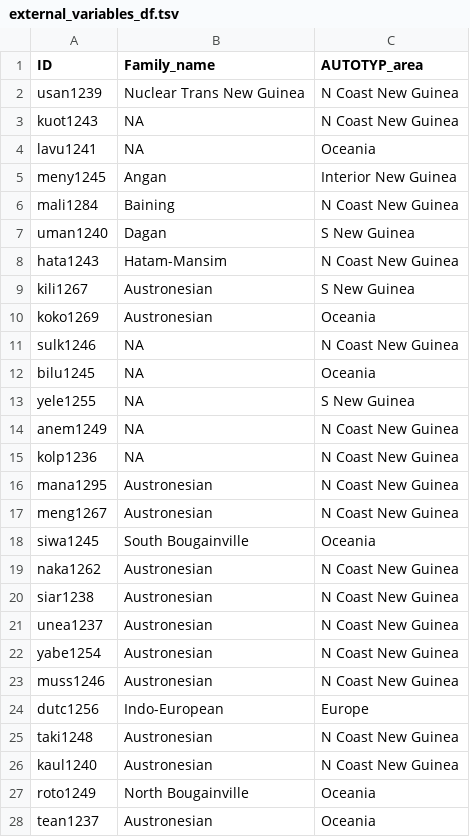
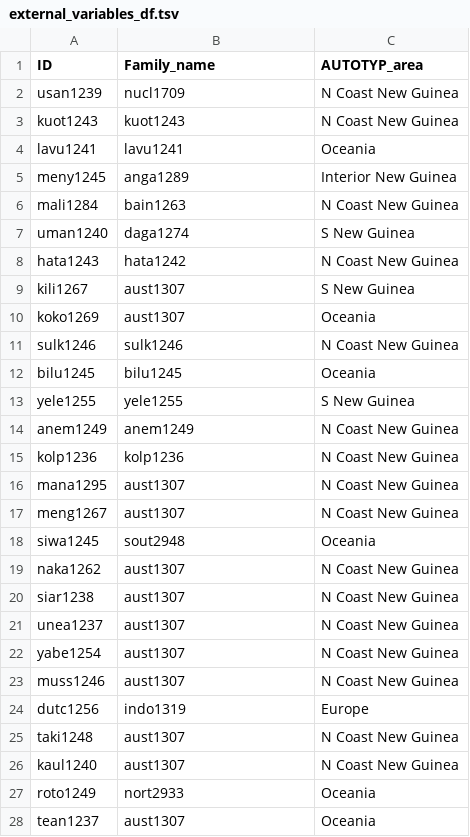
Before and after one commit to HedvigS/CLarbor, a TSV file: data/tidied/external_variables_df.tsv, drawn as a sheet; only a part is shown; the diff covers the shown part only.

```diff
--- a/data/tidied/external_variables_df.tsv
+++ b/data/tidied/external_variables_df.tsv
@@ -1,28 +1,28 @@
 ID	Family_name	AUTOTYP_area
-usan1239	Nuclear Trans New Guinea	N Coast New Guinea
-kuot1243	NA	N Coast New Guinea
-lavu1241	NA	Oceania
-meny1245	Angan	Interior New Guinea
-mali1284	Baining	N Coast New Guinea
-uman1240	Dagan	S New Guinea
-hata1243	Hatam-Mansim	N Coast New Guinea
-kili1267	Austronesian	S New Guinea
-koko1269	Austronesian	Oceania
-sulk1246	NA	N Coast New Guinea
-bilu1245	NA	Oceania
-yele1255	NA	S New Guinea
-anem1249	NA	N Coast New Guinea
-kolp1236	NA	N Coast New Guinea
-mana1295	Austronesian	N Coast New Guinea
-meng1267	Austronesian	N Coast New Guinea
-siwa1245	South Bougainville	Oceania
-naka1262	Austronesian	N Coast New Guinea
-siar1238	Austronesian	N Coast New Guinea
-unea1237	Austronesian	N Coast New Guinea
-yabe1254	Austronesian	N Coast New Guinea
-muss1246	Austronesian	N Coast New Guinea
-dutc1256	Indo-European	Europe
-taki1248	Austronesian	N Coast New Guinea
-kaul1240	Austronesian	N Coast New Guinea
-roto1249	North Bougainville	Oceania
-tean1237	Austronesian	Oceania
+usan1239	nucl1709	N Coast New Guinea
+kuot1243	kuot1243	N Coast New Guinea
+lavu1241	lavu1241	Oceania
+meny1245	anga1289	Interior New Guinea
+mali1284	bain1263	N Coast New Guinea
+uman1240	daga1274	S New Guinea
+hata1243	hata1242	N Coast New Guinea
+kili1267	aust1307	S New Guinea
+koko1269	aust1307	Oceania
+sulk1246	sulk1246	N Coast New Guinea
+bilu1245	bilu1245	Oceania
+yele1255	yele1255	S New Guinea
+anem1249	anem1249	N Coast New Guinea
+kolp1236	kolp1236	N Coast New Guinea
+mana1295	aust1307	N Coast New Guinea
+meng1267	aust1307	N Coast New Guinea
+siwa1245	sout2948	Oceania
+naka1262	aust1307	N Coast New Guinea
+siar1238	aust1307	N Coast New Guinea
+unea1237	aust1307	N Coast New Guinea
+yabe1254	aust1307	N Coast New Guinea
+muss1246	aust1307	N Coast New Guinea
+dutc1256	indo1319	Europe
+taki1248	aust1307	N Coast New Guinea
+kaul1240	aust1307	N Coast New Guinea
+roto1249	nort2933	Oceania
+tean1237	aust1307	Oceania
```
Also changed, not shown: 142 edited cells elsewhere in this file, 5 other files.
